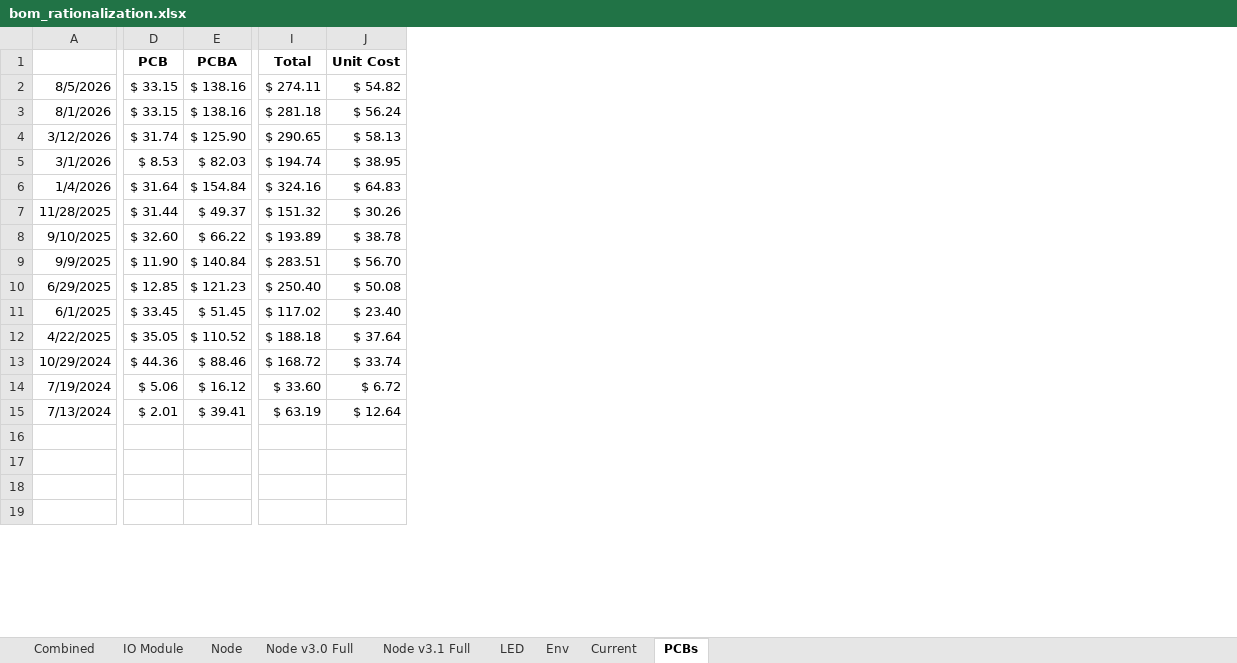
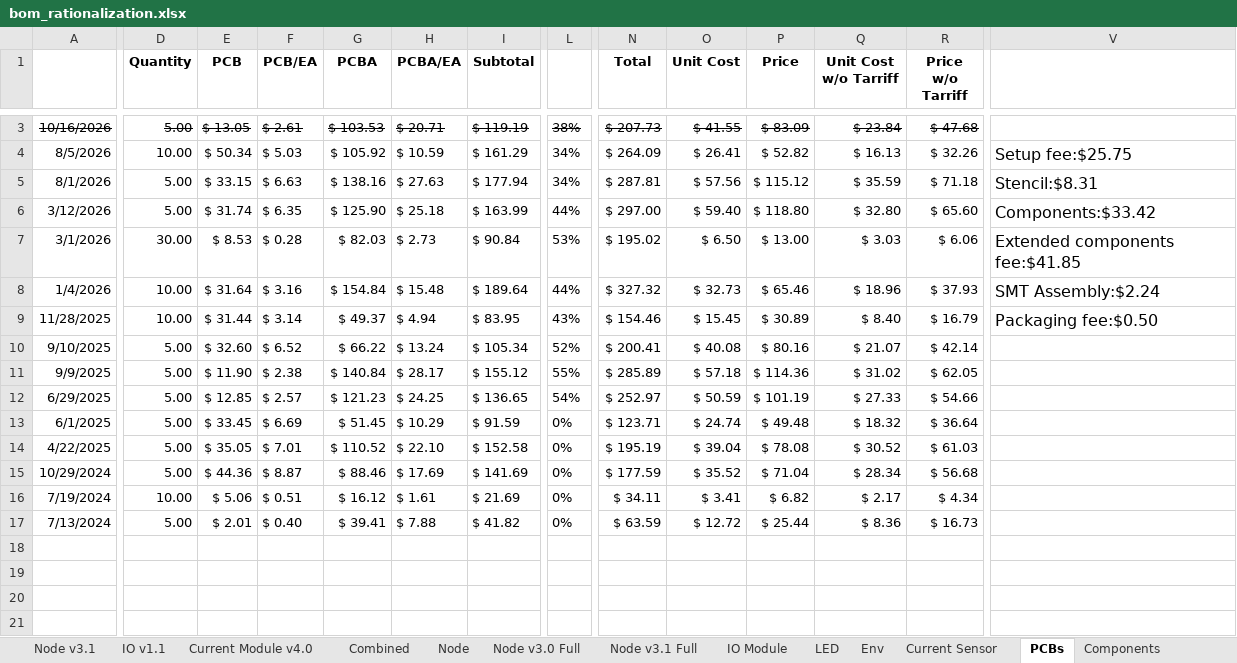
Before and after one commit to crgmakes/aquarius-design, an Excel workbook: bom_rationalization.xlsx, sheet PCBs, drawn as a sheet; only a part is shown, gaps mark what is left out; values as stored, in another font and other column widths than the file's, no borders; addresses are those after the commit; rows hold the shown columns only; the diff covers the shown part only; the diff names each change by its address in the sheet, - before the commit and + after, or states it on an @@ line.

```diff
--- a/bom_rationalization.xlsx (sheet PCBs)
+++ b/bom_rationalization.xlsx (sheet PCBs)
-sheet tab: Current
+sheet tab: Current Sensor
+sheet tab: Node v3.1
+sheet tab: IO v1.1
+sheet tab: Current Module v4.0
+sheet tab: Components
@@ sheet tab order changed: Node v3.1 | IO v1.1 | Current Module v4.0 | Combined | Node | Node v3.0 Full | Node v3.1 Full | IO Module | LED | Env | Current Sensor | PCBs | Components @@
+column D (Quantity), rows 4-17: 10.00 | 5.00 | 5.00 | 30.00 | 10.00 | 10.00 | 5.00 | 5.00 | 5.00 | 5.00 | 5.00 | 5.00 | 10.00 | 5.00
+column F (PCB/EA), rows 4-17: $ 5.03 | $ 6.63 | $ 6.35 | $ 0.28 | $ 3.16 | $ 3.14 | $ 6.52 | $ 2.38 | $ 2.57 | $ 6.69 | $ 7.01 | $ 8.87 | $ 0.51 | $ 0.40
+column H (PCBA/EA), rows 4-17: $ 10.59 | $ 27.63 | $ 25.18 | $ 2.73 | $ 15.48 | $ 4.94 | $ 13.24 | $ 28.17 | $ 24.25 | $ 10.29 | $ 22.10 | $ 17.69 | $ 1.61 | $ 7.88
+column I (Subtotal), rows 4-17: $ 161.29 | $ 177.94 | $ 163.99 | $ 90.84 | $ 189.64 | $ 83.95 | $ 105.34 | $ 155.12 | $ 136.65 | $ 91.59 | $ 152.58 | $ 141.69 | $ 21.69 | $ 41.82
+column L, rows 4-17: 34% | 34% | 44% | 53% | 44% | 43% | 52% | 55% | 54% | 0% | 0% | 0% | 0% | 0%
+column P (Price), rows 4-17: $ 52.82 | $ 115.12 | $ 118.80 | $ 13.00 | $ 65.46 | $ 30.89 | $ 80.16 | $ 114.36 | $ 101.19 | $ 49.48 | $ 78.08 | $ 71.04 | $ 6.82 | $ 25.44
+column Q (Unit Cost w/o Tarriff), rows 4-17: $ 16.13 | $ 35.59 | $ 32.80 | $ 3.03 | $ 18.96 | $ 8.40 | $ 21.07 | $ 31.02 | $ 27.33 | $ 18.32 | $ 30.52 | $ 28.34 | $ 2.17 | $ 8.36
+column R (Price w/o Tarriff), rows 4-17: $ 32.26 | $ 71.18 | $ 65.60 | $ 6.06 | $ 37.93 | $ 16.79 | $ 42.14 | $ 62.05 | $ 54.66 | $ 36.64 | $ 61.03 | $ 56.68 | $ 4.34 | $ 16.73
+column V, rows 4-9: Setup fee:$25.75 | Stencil:$8.31 | Components:$33.42 | Extended components fee:$41.85 | SMT Assembly:$2.24 | Packaging fee:$0.50
+row 3: 10/16/2026 | 5.00 | $ 13.05 | $ 2.61 | $ 103.53 | $ 20.71 | $ 119.19 | 38% | $ 207.73 | $ 41.55 | $ 83.09 | $ 23.84 | $ 47.68
-E4 (PCB): $ 33.15
+E4 (PCB): $ 50.34
-G4 (PCBA): $ 138.16
+G4 (PCBA): $ 105.92
-N4 (Total): $ 274.11
+N4 (Total): $ 264.09
-O4 (Unit Cost): $ 54.82
+O4 (Unit Cost): $ 26.41
-N5 (Total): $ 281.18
+N5 (Total): $ 287.81
-O5 (Unit Cost): $ 56.24
+O5 (Unit Cost): $ 57.56
-N6 (Total): $ 290.65
+N6 (Total): $ 297.00
-O6 (Unit Cost): $ 58.13
+O6 (Unit Cost): $ 59.40
-N7 (Total): $ 194.74
+N7 (Total): $ 195.02
-O7 (Unit Cost): $ 38.95
+O7 (Unit Cost): $ 6.50
-N8 (Total): $ 324.16
+N8 (Total): $ 327.32
-O8 (Unit Cost): $ 64.83
+O8 (Unit Cost): $ 32.73
-N9 (Total): $ 151.32
+N9 (Total): $ 154.46
-O9 (Unit Cost): $ 30.26
+O9 (Unit Cost): $ 15.45
-N10 (Total): $ 193.89
+N10 (Total): $ 200.41
-O10 (Unit Cost): $ 38.78
+O10 (Unit Cost): $ 40.08
-N11 (Total): $ 283.51
+N11 (Total): $ 285.89
-O11 (Unit Cost): $ 56.70
+O11 (Unit Cost): $ 57.18
-N12 (Total): $ 250.40
+N12 (Total): $ 252.97
-O12 (Unit Cost): $ 50.08
+O12 (Unit Cost): $ 50.59
-N13 (Total): $ 117.02
+N13 (Total): $ 123.71
-O13 (Unit Cost): $ 23.40
+O13 (Unit Cost): $ 24.74
-N14 (Total): $ 188.18
+N14 (Total): $ 195.19
-O14 (Unit Cost): $ 37.64
+O14 (Unit Cost): $ 39.04
-N15 (Total): $ 168.72
+N15 (Total): $ 177.59
-O15 (Unit Cost): $ 33.74
+O15 (Unit Cost): $ 35.52
-N16 (Total): $ 33.60
+N16 (Total): $ 34.11
-O16 (Unit Cost): $ 6.72
+O16 (Unit Cost): $ 3.41
-N17 (Total): $ 63.19
+N17 (Total): $ 63.59
-O17 (Unit Cost): $ 12.64
+O17 (Unit Cost): $ 12.72
```
Also changed, not shown: 6 added rows, 3 added columns and 6 edited cells elsewhere in this sheet, other sheet tabs, 2 other files.
